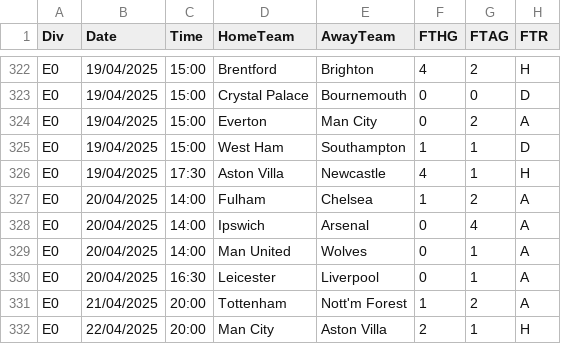
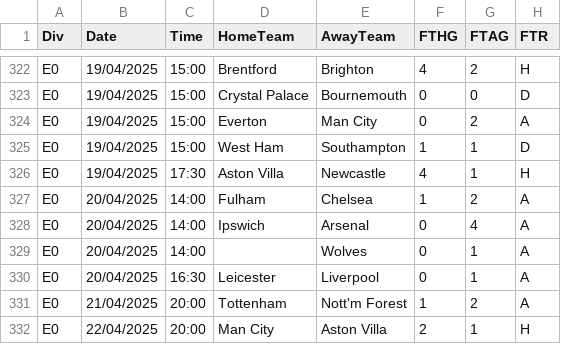
Before and after one commit to ika25/Smart-Match-Predictor, a CSV file: PL-Data_CSV/data.csv, drawn as a sheet; only a part is shown, gaps mark what is left out; the diff names each change by its address in the sheet, - before the commit and + after, or states it on an @@ line.

Commit message:
added API to fetch data directly

```diff
--- a/PL-Data_CSV/data.csv
+++ b/PL-Data_CSV/data.csv
-D329 (HomeTeam): Man United
+D329 (HomeTeam): (empty)
```
Also changed, not shown: 3 other files.
